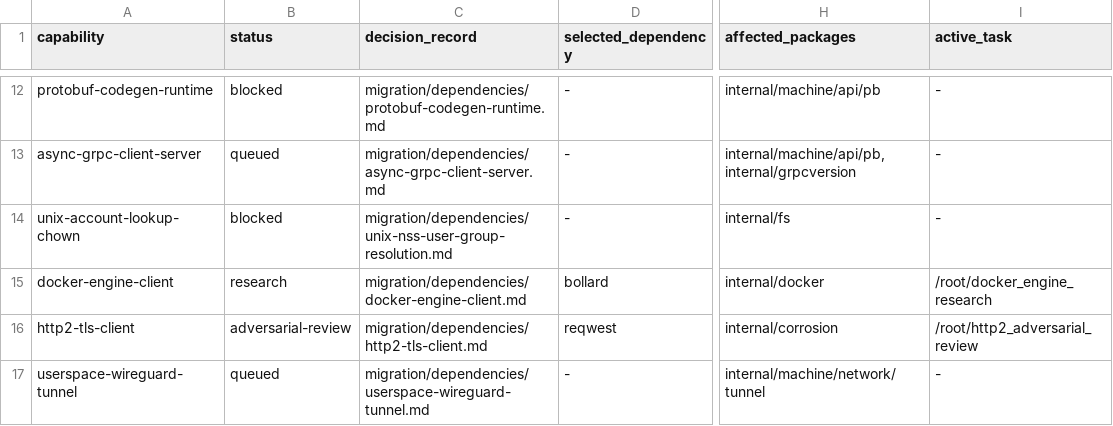
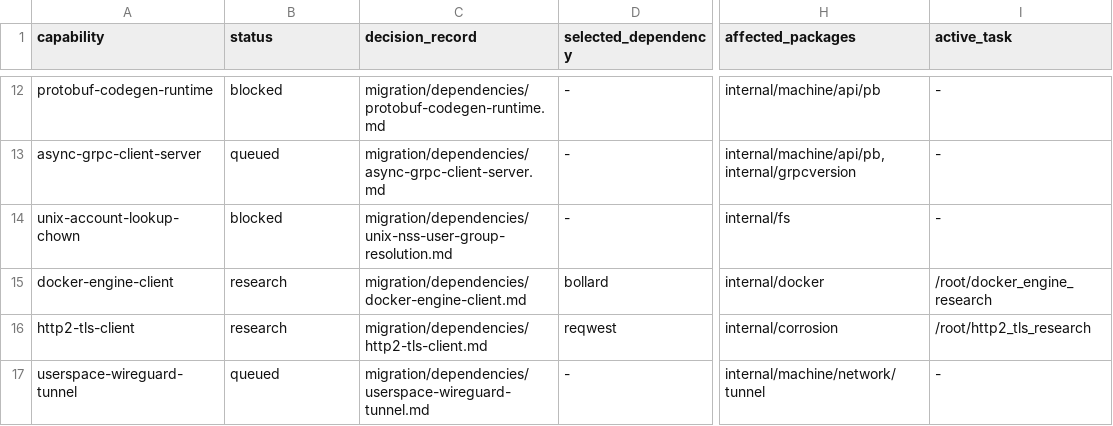
Before and after one commit to getployz/ployz-rust-port, a TSV file: migration/DEPENDENCIES.tsv, drawn as a sheet; only a part is shown, gaps mark what is left out; the diff names each change by its address in the sheet, - before the commit and + after, or states it on an @@ line.

```diff
--- a/migration/DEPENDENCIES.tsv
+++ b/migration/DEPENDENCIES.tsv
-B16 (status): adversarial-review
+B16 (status): research
-I16 (active_task): /root/http2_adversarial_review
+I16 (active_task): /root/http2_tls_research
```
